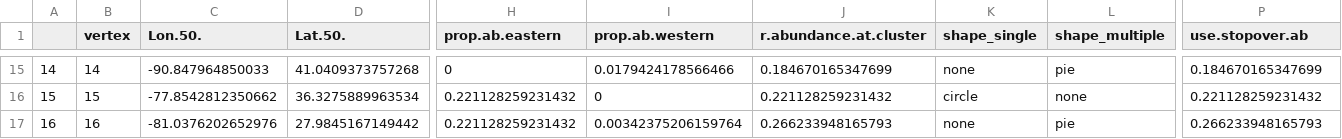
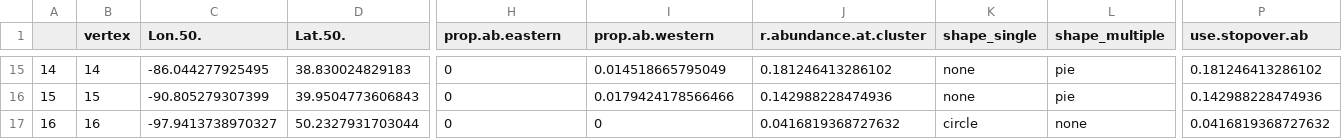
Before and after one commit to Pjefferyi/Blackpoll_Warbler_migration_network_Git, a CSV file: Network_construction/Spring.node.metadata.csv, drawn as a sheet; only a part is shown, gaps mark what is left out; the diff covers the shown part only; the diff names each change by its address in the sheet, - before the commit and + after, or states it on an @@ line.

```diff
--- a/Network_construction/Spring.node.metadata.csv
+++ b/Network_construction/Spring.node.metadata.csv
-C15 (Lon.50.): -90.847964850033
+C15 (Lon.50.): -86.044277925495
-D15 (Lat.50.): 41.0409373757268
+D15 (Lat.50.): 38.830024829183
-I15 (prop.ab.western): 0.0179424178566466
+I15 (prop.ab.western): 0.014518665795049
-J15 (r.abundance.at.cluster): 0.184670165347699
+J15 (r.abundance.at.cluster): 0.181246413286102
-P15 (use.stopover.ab): 0.184670165347699
+P15 (use.stopover.ab): 0.181246413286102
-C16 (Lon.50.): -77.8542812350662
+C16 (Lon.50.): -90.805279307399
-D16 (Lat.50.): 36.3275889963534
+D16 (Lat.50.): 39.9504773606843
-H16:H17 (prop.ab.eastern): 0.221128259231432
+H16:H17 (prop.ab.eastern): 0
-I16 (prop.ab.western): 0
+I16 (prop.ab.western): 0.0179424178566466
-J16 (r.abundance.at.cluster): 0.221128259231432
+J16 (r.abundance.at.cluster): 0.142988228474936
-K16 (shape_single): circle
+K16 (shape_single): none
-L16 (shape_multiple): none
+L16 (shape_multiple): pie
-P16 (use.stopover.ab): 0.221128259231432
+P16 (use.stopover.ab): 0.142988228474936
-C17 (Lon.50.): -81.0376202652976
+C17 (Lon.50.): -97.9413738970327
-D17 (Lat.50.): 27.9845167149442
+D17 (Lat.50.): 50.2327931703044
-I17 (prop.ab.western): 0.00342375206159764
+I17 (prop.ab.western): 0
-J17 (r.abundance.at.cluster): 0.266233948165793
+J17 (r.abundance.at.cluster): 0.0416819368727632
-K17 (shape_single): none
+K17 (shape_single): circle
-L17 (shape_multiple): pie
+L17 (shape_multiple): none
-P17 (use.stopover.ab): 0.266233948165793
+P17 (use.stopover.ab): 0.0416819368727632
```
Also changed, not shown: 2 added rows and 142 edited cells elsewhere in this file, Network_construction/Fall.edge.weights.csv, Network_construction/Fall.node.metadata.csv, 36 other files.
